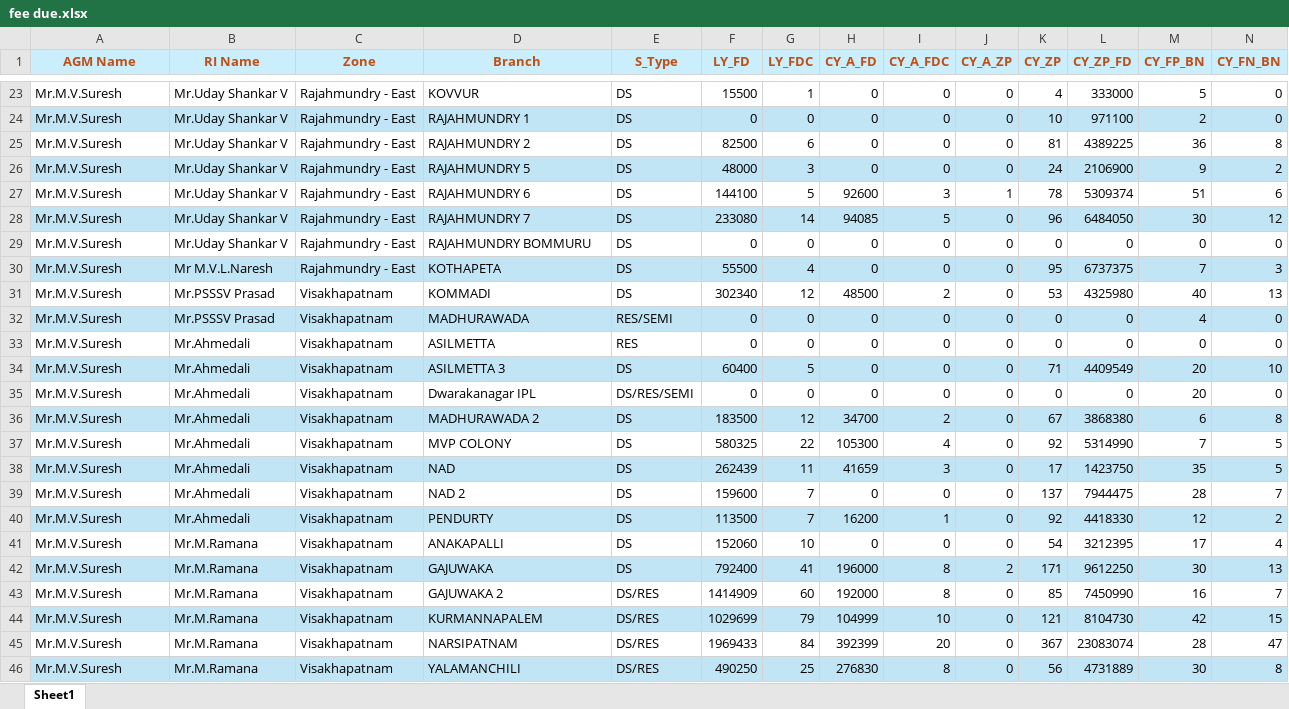
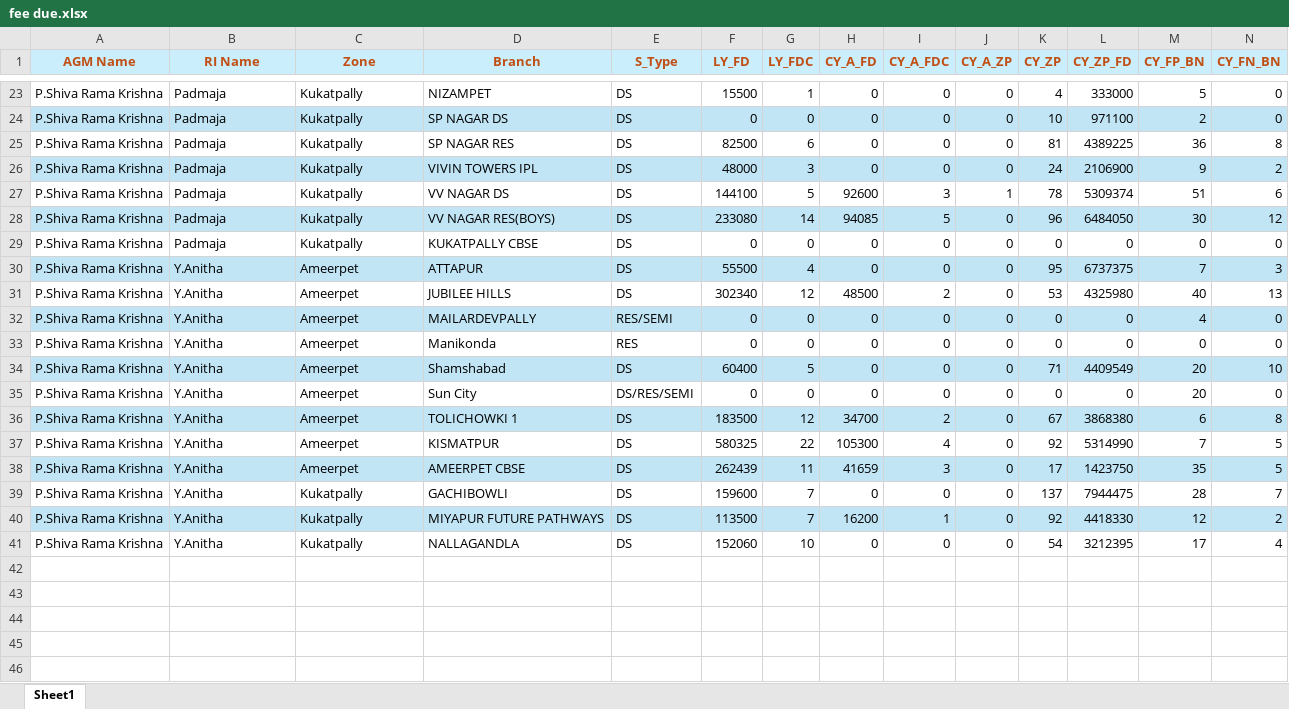
Before and after one commit to Sandeepjanjirala/Query_Engine, an Excel workbook: data/fee due.xlsx, sheet Sheet1, drawn as a sheet; only a part is shown, gaps mark what is left out; values as stored, in another font and other column widths than the file's, no borders; conditional formats not drawn; the diff covers the shown part only; the diff names each change by its address in the sheet, - before the commit and + after, or states it on an @@ line.

```diff
--- a/data/fee due.xlsx (sheet Sheet1)
+++ b/data/fee due.xlsx (sheet Sheet1)
-A23:A41 (AGM Name): Mr.M.V.Suresh
+A23:A41 (AGM Name): P.Shiva Rama Krishna
-B23:B29 (RI Name): Mr.Uday Shankar V
+B23:B29 (RI Name): Padmaja
-C23:C29 (Zone): Rajahmundry - East
+C23:C29 (Zone): Kukatpally
-D23 (Branch): KOVVUR
+D23 (Branch): NIZAMPET
-D24 (Branch): RAJAHMUNDRY 1
+D24 (Branch): SP NAGAR DS
-D25 (Branch): RAJAHMUNDRY 2
+D25 (Branch): SP NAGAR RES
-D26 (Branch): RAJAHMUNDRY 5
+D26 (Branch): VIVIN TOWERS IPL
-D27 (Branch): RAJAHMUNDRY 6
+D27 (Branch): VV NAGAR DS
-D28 (Branch): RAJAHMUNDRY 7
+D28 (Branch): VV NAGAR RES(BOYS)
-D29 (Branch): RAJAHMUNDRY BOMMURU
+D29 (Branch): KUKATPALLY CBSE
-B30 (RI Name): Mr M.V.L.Naresh
+B30 (RI Name): Y.Anitha
-C30 (Zone): Rajahmundry - East
+C30 (Zone): Ameerpet
-D30 (Branch): KOTHAPETA
+D30 (Branch): ATTAPUR
-B31:B32 (RI Name): Mr.PSSSV Prasad
+B31:B32 (RI Name): Y.Anitha
-C31:C38 (Zone): Visakhapatnam
+C31:C38 (Zone): Ameerpet
-D31 (Branch): KOMMADI
+D31 (Branch): JUBILEE HILLS
-D32 (Branch): MADHURAWADA
+D32 (Branch): MAILARDEVPALLY
-B33:B40 (RI Name): Mr.Ahmedali
+B33:B40 (RI Name): Y.Anitha
-D33 (Branch): ASILMETTA
+D33 (Branch): Manikonda
-D34 (Branch): ASILMETTA 3
+D34 (Branch): Shamshabad
-D35 (Branch): Dwarakanagar IPL
+D35 (Branch): Sun City
-D36 (Branch): MADHURAWADA 2
+D36 (Branch): TOLICHOWKI 1
-D37 (Branch): MVP COLONY
+D37 (Branch): KISMATPUR
-D38 (Branch): NAD
+D38 (Branch): AMEERPET CBSE
-C39:C41 (Zone): Visakhapatnam
+C39:C41 (Zone): Kukatpally
-D39 (Branch): NAD 2
+D39 (Branch): GACHIBOWLI
-D40 (Branch): PENDURTY
+D40 (Branch): MIYAPUR FUTURE PATHWAYS
-B41 (RI Name): Mr.M.Ramana
+B41 (RI Name): Y.Anitha
-D41 (Branch): ANAKAPALLI
+D41 (Branch): NALLAGANDLA
-row 42: Mr.M.V.Suresh | Mr.M.Ramana | Visakhapatnam | GAJUWAKA | DS | 792400 | 41 | 196000 | 8 | 2 | 171 | 9612250 | 30 | 13
-row 43: Mr.M.V.Suresh | Mr.M.Ramana | Visakhapatnam | GAJUWAKA 2 | DS/RES | 1414909 | 60 | 192000 | 8 | 0 | 85 | 7450990 | 16 | 7
-row 44: Mr.M.V.Suresh | Mr.M.Ramana | Visakhapatnam | KURMANNAPALEM | DS/RES | 1029699 | 79 | 104999 | 10 | 0 | 121 | 8104730 | 42 | 15
-row 45: Mr.M.V.Suresh | Mr.M.Ramana | Visakhapatnam | NARSIPATNAM | DS/RES | 1969433 | 84 | 392399 | 20 | 0 | 367 | 23083074 | 28 | 47
-row 46: Mr.M.V.Suresh | Mr.M.Ramana | Visakhapatnam | YALAMANCHILI | DS/RES | 490250 | 25 | 276830 | 8 | 0 | 56 | 4731889 | 30 | 8
```
Also changed, not shown: 14 removed rows and 84 edited cells elsewhere in this sheet, data/branch_analytics.xlsx, 46 other files.
